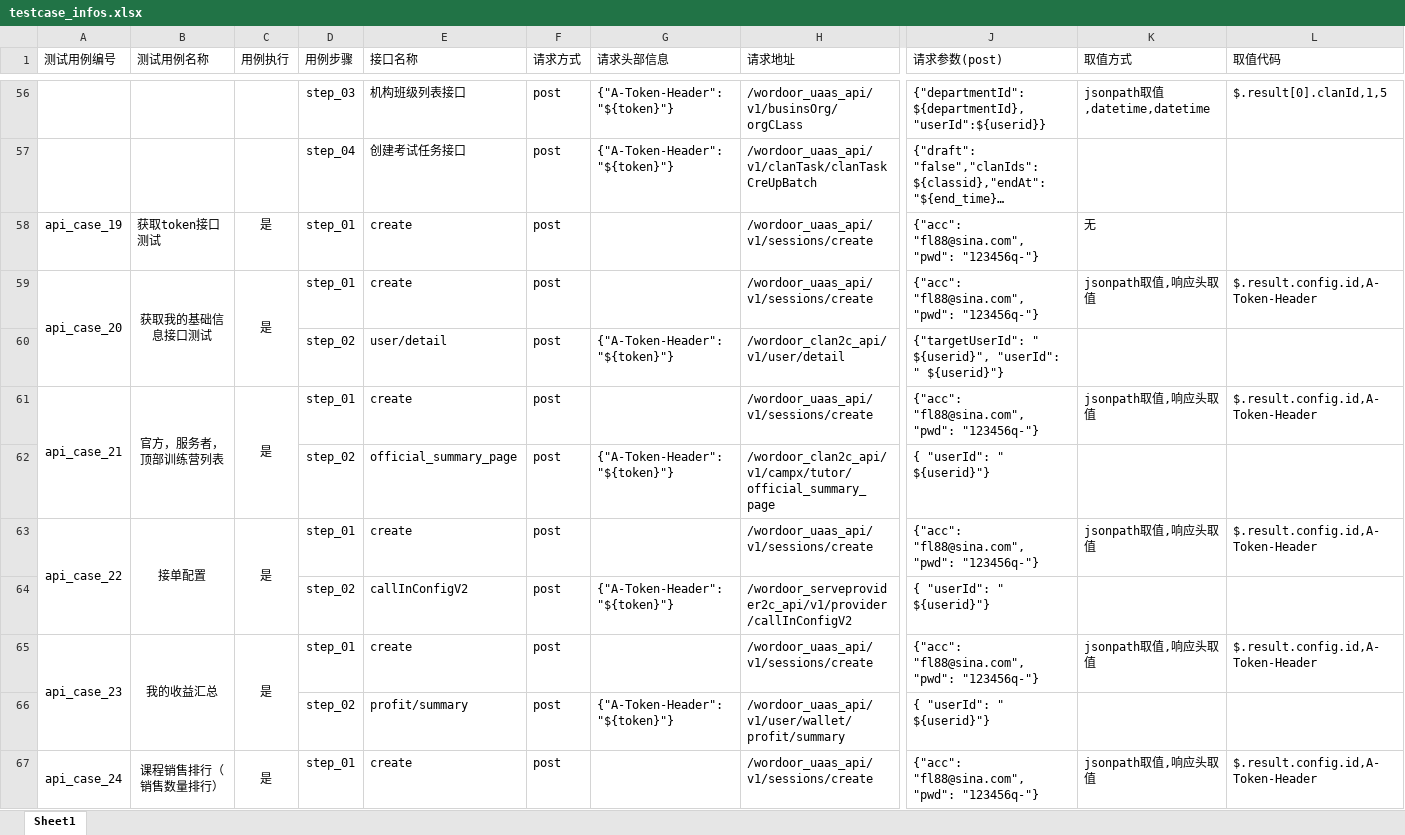
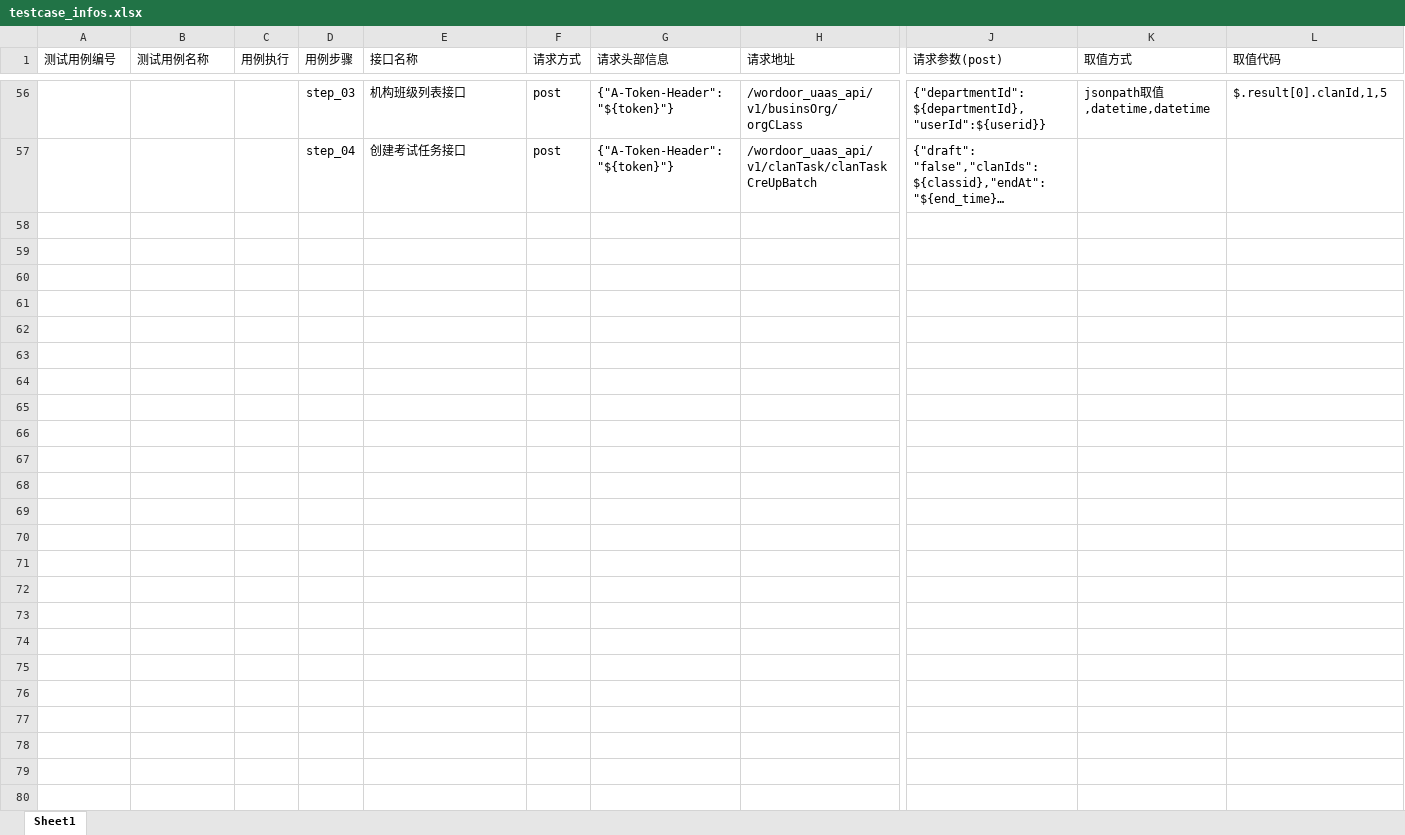
Before and after one commit to wangyubo-a/API_Test_PopOn-School_Framework, an Excel workbook: data/testcase_infos.xlsx, sheet Sheet1, drawn as a sheet; only a part is shown, gaps mark what is left out; long unchanged cells end in …; values as stored, in another font and other column widths than the file's, no borders; rows hold the shown columns only; the diff covers the shown part only; the diff names each change by its address in the sheet, - before the commit and + after, or states it on an @@ line.

```diff
--- a/data/testcase_infos.xlsx (sheet Sheet1)
+++ b/data/testcase_infos.xlsx (sheet Sheet1)
-row 58: api_case_19 | 获取token接口测试 | 是 | step_01 | create | post |  | /wordoor_uaas_api/v1/sessions/create | {"acc": "fl88@sina.com", "pwd": "123456q-"} | 无
-row 59: api_case_20 | 获取我的基础信息接口测试 | 是 | step_01 | create | post |  | /wordoor_uaas_api/v1/sessions/create | {"acc": "fl88@sina.com", "pwd": "123456q-"} | jsonpath取值,响应头取值 | $.result.config.id,A-Token-Header
-row 60:  |  |  | step_02 | user/detail | post | {"A-Token-Header": "${token}"} | /wordoor_clan2c_api/v1/user/detail | {"targetUserId": " ${userid}", "userId": " ${userid}"}
-row 61: api_case_21 | 官方，服务者，顶部训练营列表 | 是 | step_01 | create | post |  | /wordoor_uaas_api/v1/sessions/create | {"acc": "fl88@sina.com", "pwd": "123456q-"} | jsonpath取值,响应头取值 | $.result.config.id,A-Token-Header
-row 62:  |  |  | step_02 | official_summary_page | post | {"A-Token-Header": "${token}"} | /wordoor_clan2c_api/v1/campx/tutor/official_summary_page | { "userId": " ${userid}"}
-row 63: api_case_22 | 接单配置 | 是 | step_01 | create | post |  | /wordoor_uaas_api/v1/sessions/create | {"acc": "fl88@sina.com", "pwd": "123456q-"} | jsonpath取值,响应头取值 | $.result.config.id,A-Token-Header
-row 64:  |  |  | step_02 | callInConfigV2 | post | {"A-Token-Header": "${token}"} | /wordoor_serveprovider2c_api/v1/provider/callInConfigV2 | { "userId": " ${userid}"}
-row 65: api_case_23 | 我的收益汇总 | 是 | step_01 | create | post |  | /wordoor_uaas_api/v1/sessions/create | {"acc": "fl88@sina.com", "pwd": "123456q-"} | jsonpath取值,响应头取值 | $.result.config.id,A-Token-Header
-row 66:  |  |  | step_02 | profit/summary | post | {"A-Token-Header": "${token}"} | /wordoor_uaas_api/v1/user/wallet/profit/summary | { "userId": " ${userid}"}
-row 67: api_case_24 | 课程销售排行（销售数量排行） | 是 | step_01 | create | post |  | /wordoor_uaas_api/v1/sessions/create | {"acc": "fl88@sina.com", "pwd": "123456q-"} | jsonpath取值,响应头取值 | $.result.config.id,A-Token-Header
```
Also changed, not shown: 85 removed rows and 3 edited cells elsewhere in this sheet, 4 other files.
